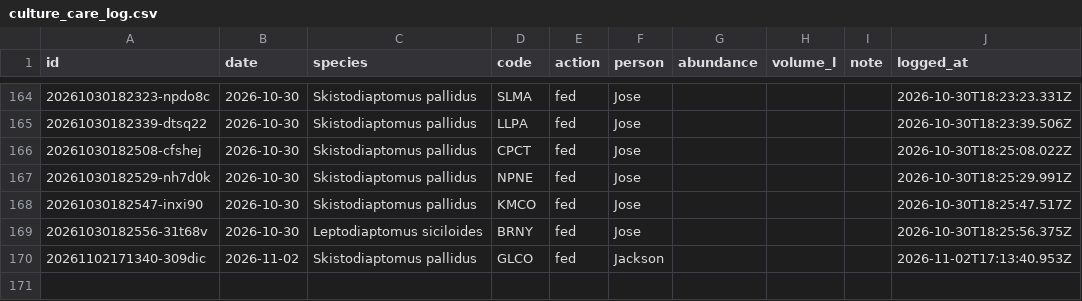
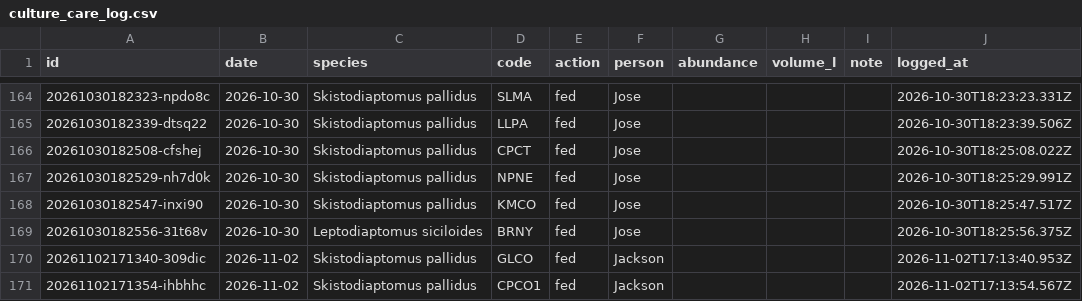
Before and after one commit to ZoopEcoEvo/lab_utilities, a CSV file: culture_details/culture_care_log.csv, drawn as a sheet; only a part is shown, gaps mark what is left out; the diff names each change by its address in the sheet, - before the commit and + after, or states it on an @@ line.

Commit message:
Culture care: fed for CPCO1, Skistodiaptomus pallidus (Jackson)

```diff
--- a/culture_details/culture_care_log.csv
+++ b/culture_details/culture_care_log.csv
+row 171: 20261102171354-ihbhhc | 2026-11-02 | Skistodiaptomus pallidus | CPCO1 | fed | Jackson |  |  |  | 2026-11-02T17:13:54.567Z
```
